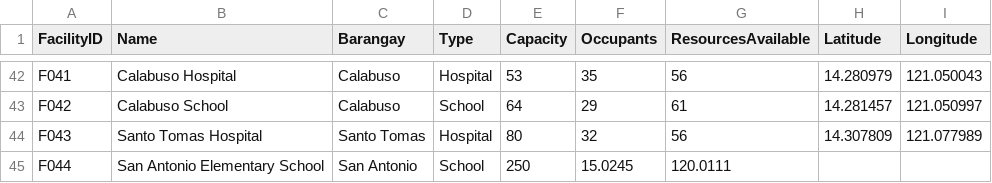
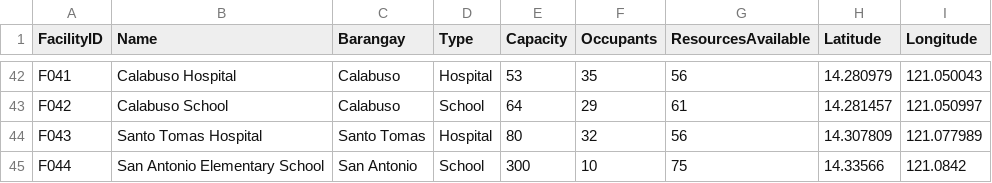
Before and after one commit to Funelas/Data_Viz_Final_Project, a CSV file: facilities.csv, drawn as a sheet; only a part is shown, gaps mark what is left out.

Commit message:
update: changed resource bar chart orientation, and also added a new row for facilities to accommodate occupants and resources, added real time adjustment when adding new data

```diff
--- a/facilities.csv
+++ b/facilities.csv
@@ -44,2 +44,2 @@ F042,Calabuso School,Calabuso,School,64,29,61,14.281457,121.050997
 F043,Santo Tomas Hospital,Santo Tomas,Hospital,80,32,56,14.307809,121.077989
-F044,San Antonio Elementary School,San Antonio,School,250,15.0245,120.0111
+F044,San Antonio Elementary School,San Antonio,School,300,10,75,14.33566,121.0842
```
Also changed, not shown: incidents.csv, 4 other files.
